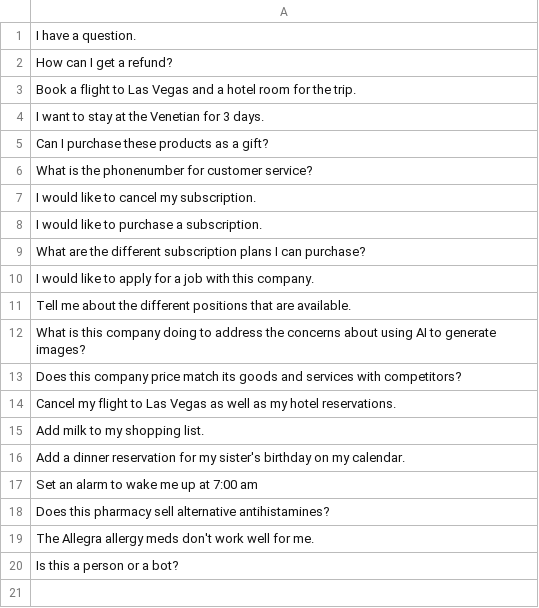
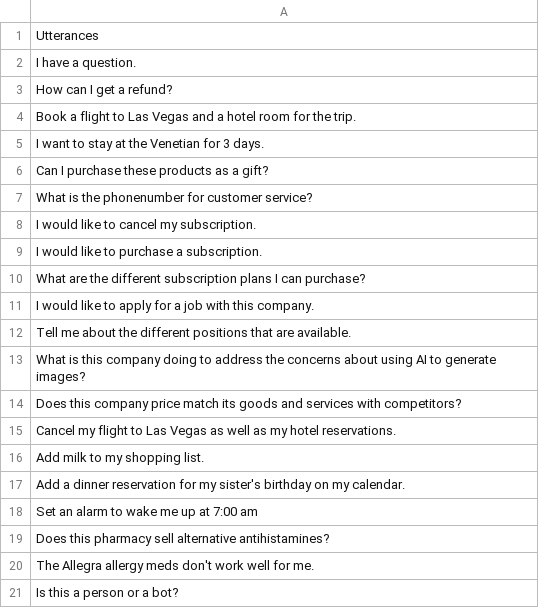
Before and after one commit to acrowley5036/Parts_of_speech, a CSV file: POS.csv, drawn as a sheet; the diff names each change by its address in the sheet, - before the commit and + after, or states it on an @@ line.

Commit message:
Update POS.csv

```diff
--- a/POS.csv
+++ b/POS.csv
+row 1: Utterances
```
